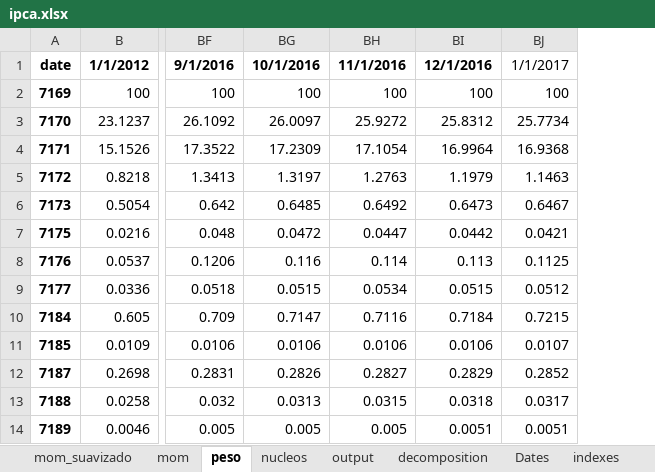
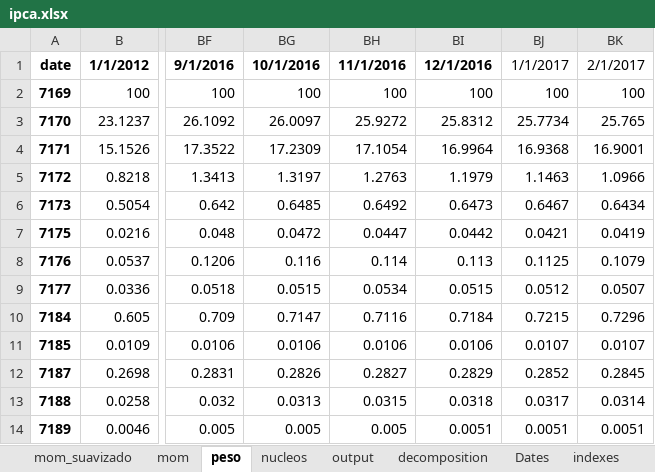
Before and after one commit to crosal-research/ipca, an Excel workbook: ipca.xlsx, sheet peso, drawn as a sheet; only a part is shown, gaps mark what is left out; values as stored, in another font and other column widths than the file's, no borders; the diff names each change by its address in the sheet, - before the commit and + after, or states it on an @@ line.

```diff
--- a/ipca.xlsx (sheet peso)
+++ b/ipca.xlsx (sheet peso)
+column BK, rows 1-14: 2/1/2017 | 100 | 25.765 | 16.9001 | 1.0966 | 0.6434 | 0.0419 | 0.1079 | 0.0507 | 0.7296 | 0.0107 | 0.2845 | 0.0314 | 0.0051
```
Also changed, not shown: sheet nucleos, sheet output, sheet mom, sheet Dates, 4 other files.
